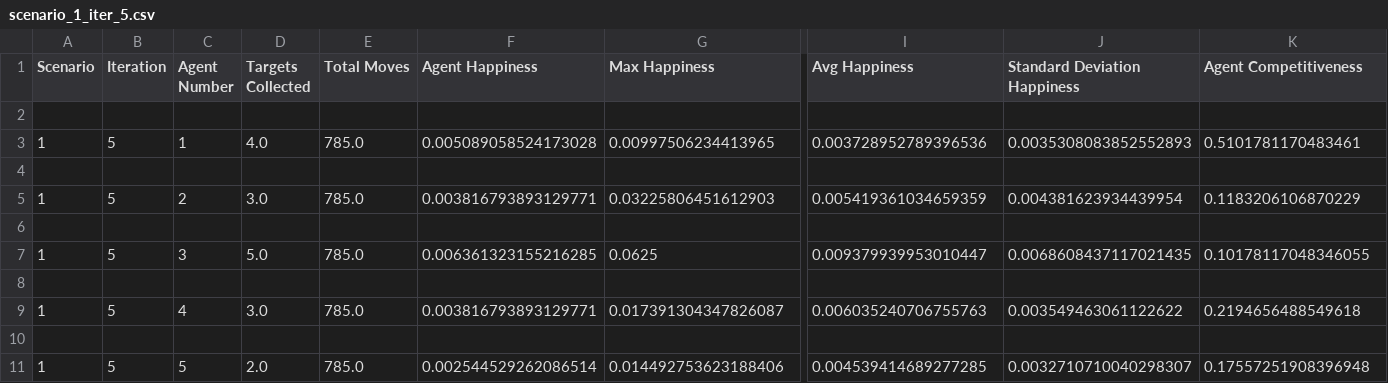
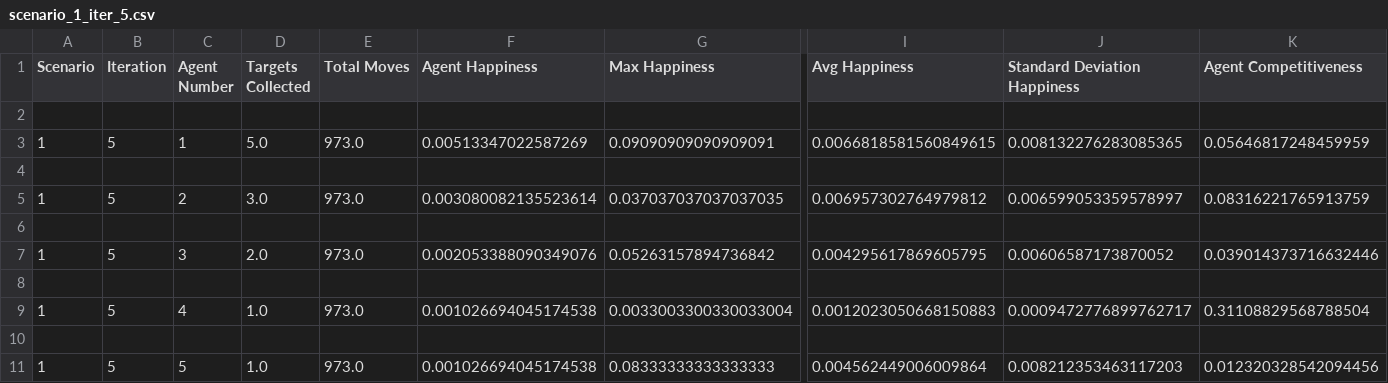
Before and after one commit to Abdiibrahim/AgentProj, a CSV file: csv files/scenario_1_iter_5.csv, drawn as a sheet; only a part is shown, gaps mark what is left out; the diff names each change by its address in the sheet, - before the commit and + after, or states it on an @@ line.

```diff
--- a/csv files/scenario_1_iter_5.csv
+++ b/csv files/scenario_1_iter_5.csv
-D3 (Targets Collected): 4.0
+D3 (Targets Collected): 5.0
-E3 (Total Moves): 785.0
+E3 (Total Moves): 973.0
-F3 (Agent Happiness): 0.005089058524173028
+F3 (Agent Happiness): 0.00513347022587269
-G3 (Max Happiness): 0.00997506234413965
+G3 (Max Happiness): 0.09090909090909091
-I3 (Avg Happiness): 0.003728952789396536
+I3 (Avg Happiness): 0.0066818581560849615
-J3 (Standard Deviation Happiness): 0.0035308083852552893
+J3 (Standard Deviation Happiness): 0.008132276283085365
-K3 (Agent Competitiveness): 0.5101781170483461
+K3 (Agent Competitiveness): 0.05646817248459959
-E5 (Total Moves): 785.0
+E5 (Total Moves): 973.0
-F5 (Agent Happiness): 0.003816793893129771
+F5 (Agent Happiness): 0.003080082135523614
-G5 (Max Happiness): 0.03225806451612903
+G5 (Max Happiness): 0.037037037037037035
-I5 (Avg Happiness): 0.005419361034659359
+I5 (Avg Happiness): 0.006957302764979812
-J5 (Standard Deviation Happiness): 0.004381623934439954
+J5 (Standard Deviation Happiness): 0.006599053359578997
-K5 (Agent Competitiveness): 0.1183206106870229
+K5 (Agent Competitiveness): 0.08316221765913759
-D7 (Targets Collected): 5.0
+D7 (Targets Collected): 2.0
-E7 (Total Moves): 785.0
+E7 (Total Moves): 973.0
-F7 (Agent Happiness): 0.006361323155216285
+F7 (Agent Happiness): 0.002053388090349076
-G7 (Max Happiness): 0.0625
+G7 (Max Happiness): 0.05263157894736842
-I7 (Avg Happiness): 0.009379939953010447
+I7 (Avg Happiness): 0.004295617869605795
-J7 (Standard Deviation Happiness): 0.0068608437117021435
+J7 (Standard Deviation Happiness): 0.00606587173870052
-K7 (Agent Competitiveness): 0.10178117048346055
+K7 (Agent Competitiveness): 0.039014373716632446
-D9 (Targets Collected): 3.0
+D9 (Targets Collected): 1.0
-E9 (Total Moves): 785.0
+E9 (Total Moves): 973.0
-F9 (Agent Happiness): 0.003816793893129771
+F9 (Agent Happiness): 0.001026694045174538
-G9 (Max Happiness): 0.017391304347826087
+G9 (Max Happiness): 0.0033003300330033004
-I9 (Avg Happiness): 0.006035240706755763
+I9 (Avg Happiness): 0.0012023050668150883
-J9 (Standard Deviation Happiness): 0.003549463061122622
+J9 (Standard Deviation Happiness): 0.0009472776899762717
-K9 (Agent Competitiveness): 0.2194656488549618
+K9 (Agent Competitiveness): 0.31108829568788504
-D11 (Targets Collected): 2.0
+D11 (Targets Collected): 1.0
-E11 (Total Moves): 785.0
+E11 (Total Moves): 973.0
-F11 (Agent Happiness): 0.002544529262086514
+F11 (Agent Happiness): 0.001026694045174538
-G11 (Max Happiness): 0.014492753623188406
+G11 (Max Happiness): 0.08333333333333333
-I11 (Avg Happiness): 0.004539414689277285
+I11 (Avg Happiness): 0.004562449006009864
-J11 (Standard Deviation Happiness): 0.0032710710040298307
+J11 (Standard Deviation Happiness): 0.008212353463117203
-K11 (Agent Competitiveness): 0.17557251908396948
+K11 (Agent Competitiveness): 0.012320328542094456
```
Also changed, not shown: G26_1.csv, csv files/scenario_1_iter_10.csv, 25 other files.
